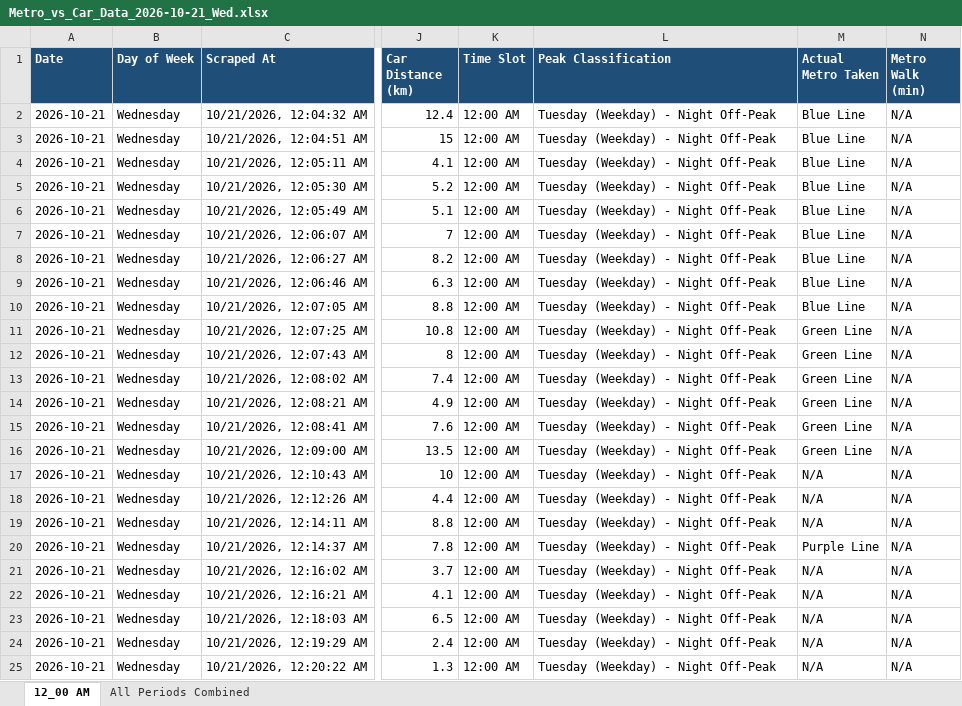
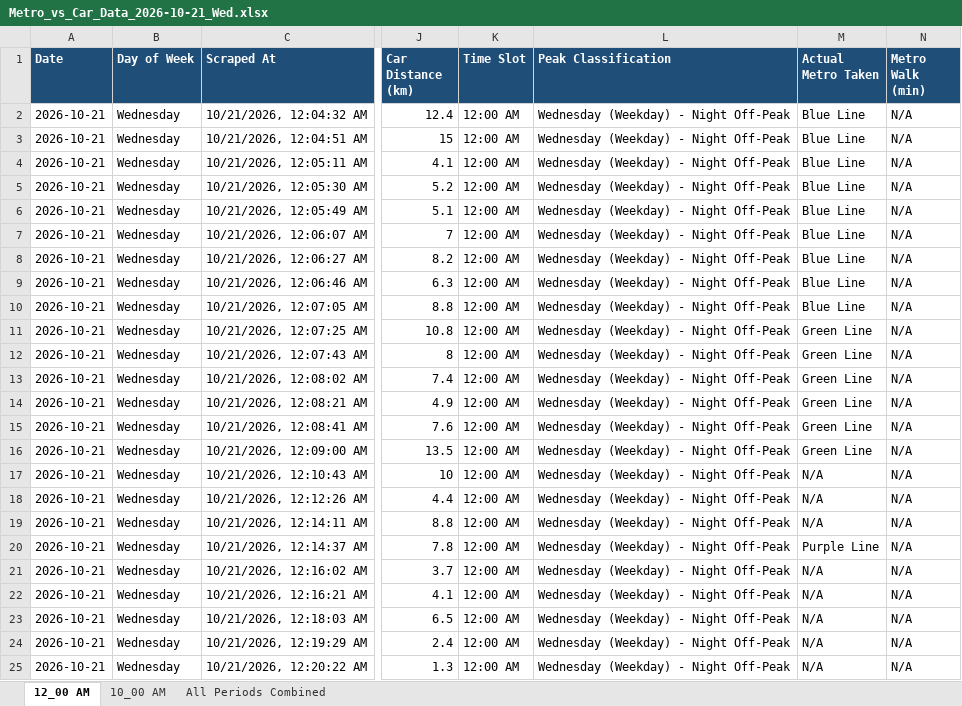
Before and after one commit to tuhin0329/Metro-Traffic-Automation, an Excel workbook: output/excel/Metro_vs_Car_Data_2026-10-21_Wed.xlsx, sheet 12_00 AM, drawn as a sheet; only a part is shown, gaps mark what is left out; values as stored, in another font and other column widths than the file's, no borders; the diff names each change by its address in the sheet, - before the commit and + after, or states it on an @@ line.

```diff
--- a/output/excel/Metro_vs_Car_Data_2026-10-21_Wed.xlsx (sheet 12_00 AM)
+++ b/output/excel/Metro_vs_Car_Data_2026-10-21_Wed.xlsx (sheet 12_00 AM)
+sheet tab: 10_00 AM
-L2:L25 (Peak Classification): Tuesday (Weekday) - Night Off-Peak
+L2:L25 (Peak Classification): Wednesday (Weekday) - Night Off-Peak
```
Also changed, not shown: sheet All Periods Combined, 50 other files.
